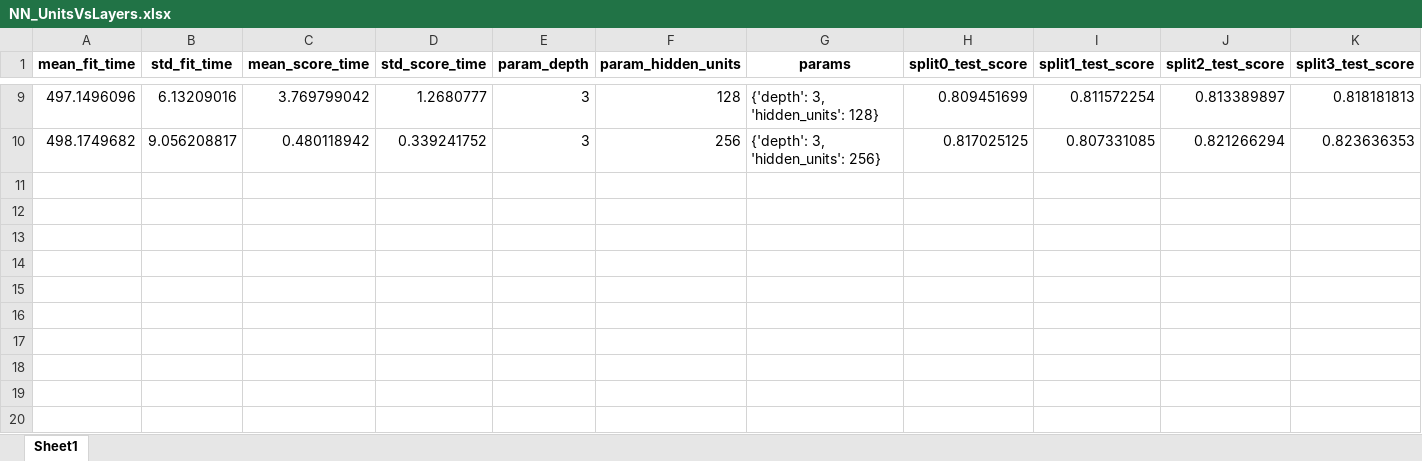
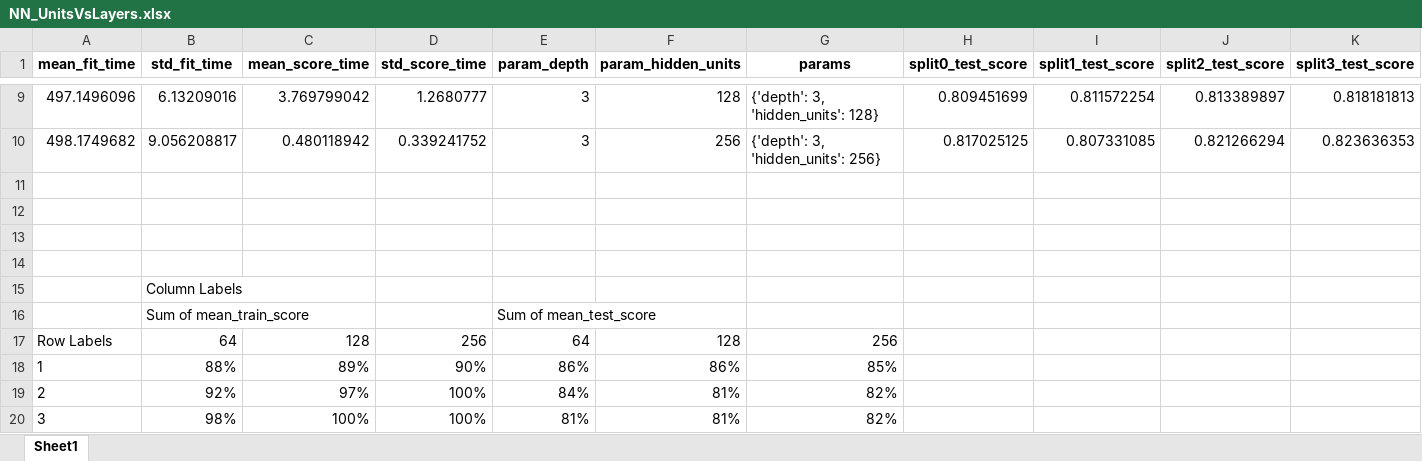
Before and after one commit to sagniksinha/CS7641, an Excel workbook: Data/Bank_churn/Images/NN_UnitsVsLayers.xlsx, sheet Sheet1, drawn as a sheet; only a part is shown, gaps mark what is left out; values as stored, in another font and other column widths than the file's, no borders; rows hold the shown columns only; the diff names each change by its address in the sheet, - before the commit and + after, or states it on an @@ line.

```diff
--- a/Data/Bank_churn/Images/NN_UnitsVsLayers.xlsx (sheet Sheet1)
+++ b/Data/Bank_churn/Images/NN_UnitsVsLayers.xlsx (sheet Sheet1)
+row 11: (empty)
+row 12: (empty)
+row 13: (empty)
+row 14: (empty)
+row 15:  | Column Labels
+row 16:  | Sum of mean_train_score |  |  | Sum of mean_test_score
+row 17: Row Labels | 64 | 128 | 256 | 64 | 128 | 256
+row 18: 1 | 88% | 89% | 90% | 86% | 86% | 85%
+row 19: 2 | 92% | 97% | 100% | 84% | 81% | 82%
+row 20: 3 | 98% | 100% | 100% | 81% | 81% | 82%
```
Also changed, not shown: Data/Bank_churn/Images/SVC_ValidationCurve_gamma.xlsx, Data/Bank_churn/Images/SVC_ValidationCurve_kernel.xlsx, 15 other files.
